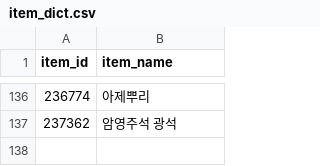
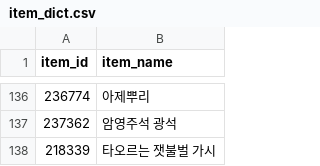
Before and after one commit to icedo724/wowauction, a CSV file: data/item_dict.csv, drawn as a sheet; only a part is shown, gaps mark what is left out.

```diff
--- a/data/item_dict.csv
+++ b/data/item_dict.csv
@@ -137 +137,2 @@
 237362,암영주석 광석
+218339,타오르는 잿불벌 가시
```
Also changed, not shown: data/market_history.csv, data/market_volume.csv.
